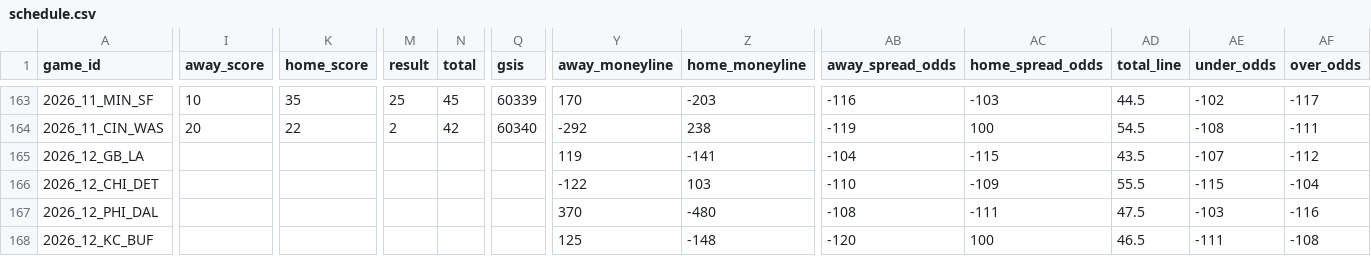
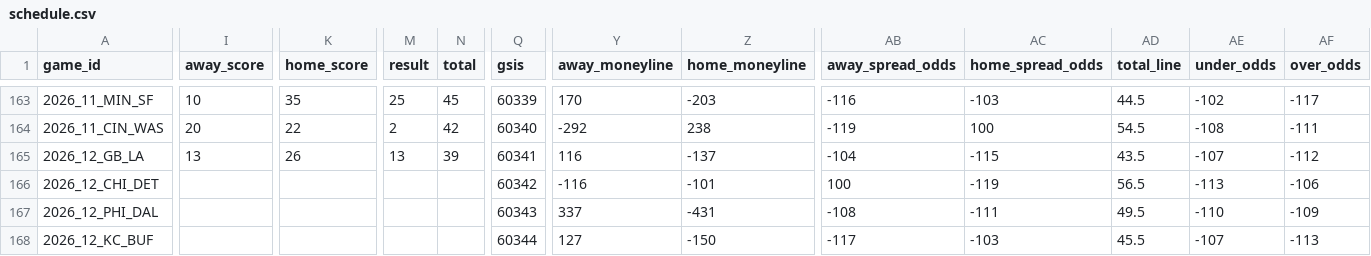
Before and after one commit to zcathey/MLB-totals, a CSV file: nfl/data/schedule.csv, drawn as a sheet; only a part is shown, gaps mark what is left out; the diff covers the shown part only; the diff names each change by its address in the sheet, - before the commit and + after, or states it on an @@ line.

```diff
--- a/nfl/data/schedule.csv
+++ b/nfl/data/schedule.csv
-I165 (away_score): (empty)
+I165 (away_score): 13
-K165 (home_score): (empty)
+K165 (home_score): 26
-M165 (result): (empty)
+M165 (result): 13
-N165 (total): (empty)
+N165 (total): 39
-Q165 (gsis): (empty)
+Q165 (gsis): 60341
-Y165 (away_moneyline): 119
+Y165 (away_moneyline): 116
-Z165 (home_moneyline): -141
+Z165 (home_moneyline): -137
-Q166 (gsis): (empty)
+Q166 (gsis): 60342
-Y166 (away_moneyline): -122
+Y166 (away_moneyline): -116
-Z166 (home_moneyline): 103
+Z166 (home_moneyline): -101
-AB166 (away_spread_odds): -110
+AB166 (away_spread_odds): 100
-AC166 (home_spread_odds): -109
+AC166 (home_spread_odds): -119
-AD166 (total_line): 55.5
+AD166 (total_line): 56.5
-AE166 (under_odds): -115
+AE166 (under_odds): -113
-AF166 (over_odds): -104
+AF166 (over_odds): -106
-Q167 (gsis): (empty)
+Q167 (gsis): 60343
-Y167 (away_moneyline): 370
+Y167 (away_moneyline): 337
-Z167 (home_moneyline): -480
+Z167 (home_moneyline): -431
-AD167 (total_line): 47.5
+AD167 (total_line): 49.5
-AE167 (under_odds): -103
+AE167 (under_odds): -110
-AF167 (over_odds): -116
+AF167 (over_odds): -109
-Q168 (gsis): (empty)
+Q168 (gsis): 60344
-Y168 (away_moneyline): 125
+Y168 (away_moneyline): 127
-Z168 (home_moneyline): -148
+Z168 (home_moneyline): -150
-AB168 (away_spread_odds): -120
+AB168 (away_spread_odds): -117
-AC168 (home_spread_odds): 100
+AC168 (home_spread_odds): -103
-AD168 (total_line): 46.5
+AD168 (total_line): 45.5
-AE168 (under_odds): -111
+AE168 (under_odds): -107
-AF168 (over_odds): -108
+AF168 (over_odds): -113
```
Also changed, not shown: 93 edited cells elsewhere in this file, nfl/data/team_stats.csv, 3 other files.
